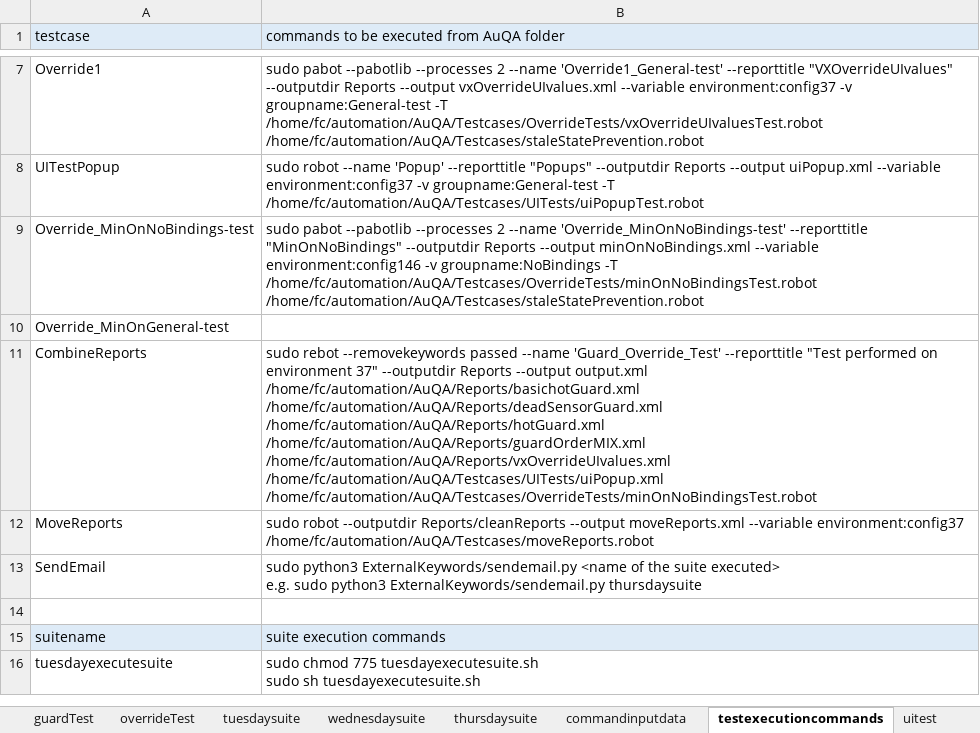
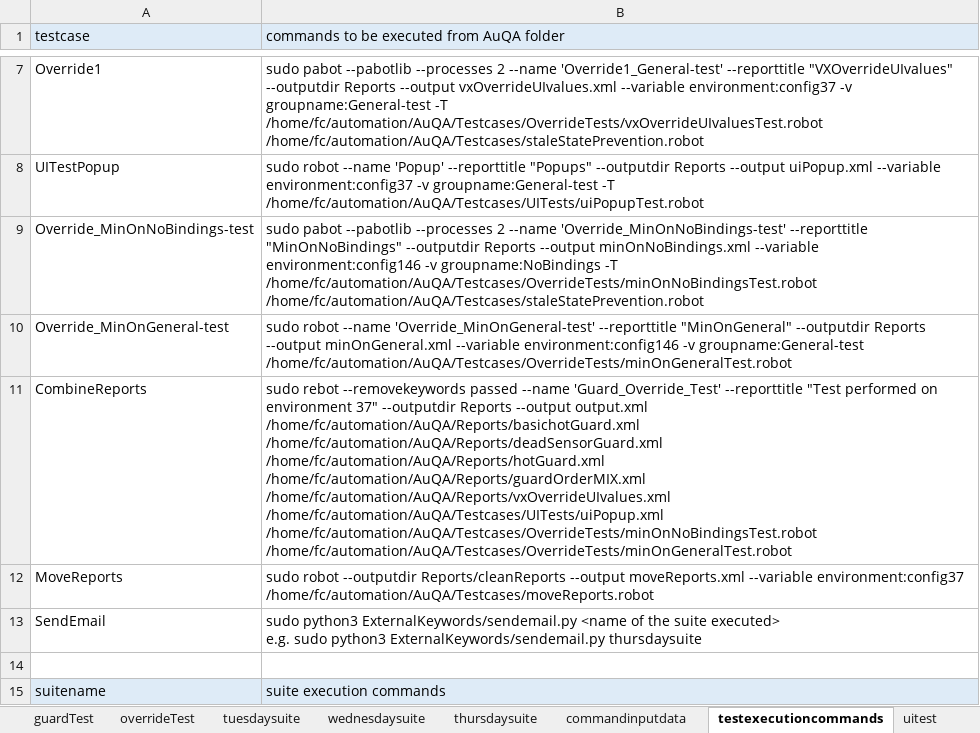
Before and after one commit to ananiac/AuQA, an Excel workbook: Inputs/testInputs.xlsx, sheet testexecutioncommands, drawn as a sheet; only a part is shown, gaps mark what is left out; the shorter side is filled out with more unchanged rows; values as stored, in another font and other column widths than the file's, no borders; the diff names each change by its address in the sheet, - before the commit and + after, or states it on an @@ line.

Commit message:
AUQA-92_minOnTests15

```diff
--- a/Inputs/testInputs.xlsx (sheet testexecutioncommands)
+++ b/Inputs/testInputs.xlsx (sheet testexecutioncommands)
-B10: (empty)
+B10: sudo robot --name 'Override_MinOnGeneral-test' --reporttitle "MinOnGeneral" --outputdir Reports --output minOnGeneral.xml --variable environment:config146 -v groupname:General-test /home/fc/automation/AuQA/Testcases/OverrideTests/minOnGeneralTest.robot
-B11: …/home/fc/automation/AuQA/Testcases/UITests/uiPopup.xml /home/fc/automation/AuQA/Testcases/OverrideTests/minOnNoBindingsTest.robot
+B11: …/home/fc/automation/AuQA/Testcases/UITests/uiPopup.xml /home/fc/automation/AuQA/Testcases/OverrideTests/minOnNoBindingsTest.robot /home/fc/automation/AuQA/Testcases/OverrideTests/minOnGeneralTest.robot
```
Also changed, not shown: sheet tuesdaysuite, sheet commandinputdata, sheet wednesdaysuite, sheet thursdaysuite, 6 other files.
